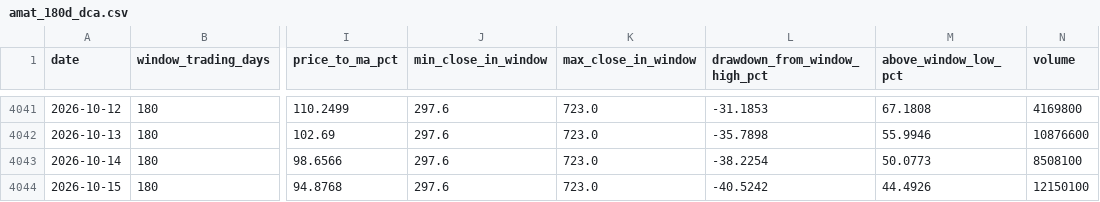
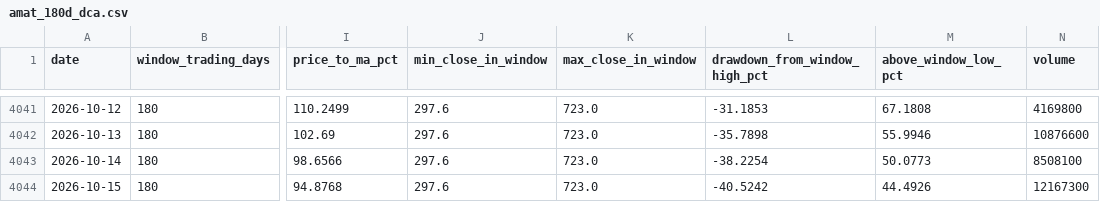
Before and after one commit to haiteng123456/qqq-dca-site, a CSV file: data/amat_180d_dca.csv, drawn as a sheet; only a part is shown, gaps mark what is left out; the diff names each change by its address in the sheet, - before the commit and + after, or states it on an @@ line.

```diff
--- a/data/amat_180d_dca.csv
+++ b/data/amat_180d_dca.csv
-N4044 (volume): 12150100
+N4044 (volume): 12167300
```
Also changed, not shown: data/aapl_180d_dca.csv, data/amd_180d_dca.csv, 39 other files.
